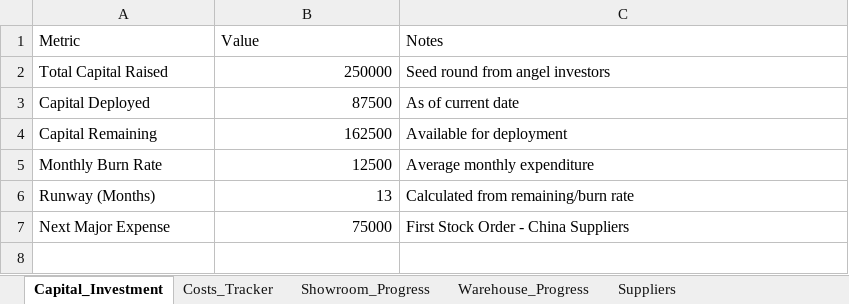
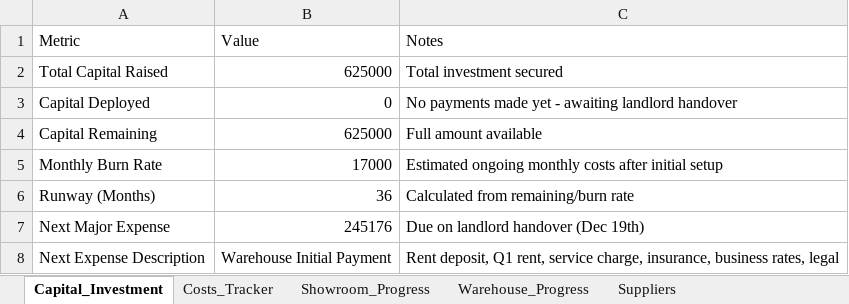
Before and after one commit to mateo-dervishi/HOC_Dashboard, an Excel workbook: public/data/HOC_Investor_Dashboard_Template.xlsx, sheet Capital_Investment, drawn as a sheet; values as stored, in another font and other column widths than the file's, no borders; the diff names each change by its address in the sheet, - before the commit and + after, or states it on an @@ line.

Commit message:
feat: Major financial update with real HOC data
CAPITAL:
- Total raised: £625,000
- Currently deployed: £0 (awaiting landlord handover)
- Next major payment: £245,176 on Dec 19th

WAREHOUSE:
- Landlord handover: Dec 19th, 2025
- Operational from handover date
- First payment breakdown: rent deposit, Q1 rent, service charge, insurance, business rates, legal

SHOWROOM:
- Target: June 2026
- Contractor appointed ✓
- 1st fix in progress (current standstill)
- 1st fix completion: ~1.5 months
- 2nd fix: TBC

NEW CASH FLOW PANEL:
- Monthly outgoings projection
- Closing balance each month
- Expandable payment details
- Burn rate tracking
- Runway calculation

Updated all milestones, costs, and projections to reflect actual HOC data

```diff
--- a/public/data/HOC_Investor_Dashboard_Template.xlsx (sheet Capital_Investment)
+++ b/public/data/HOC_Investor_Dashboard_Template.xlsx (sheet Capital_Investment)
-B2 (Value): 250000
+B2 (Value): 625000
-C2 (Notes): Seed round from angel investors
+C2 (Notes): Total investment secured
-B3 (Value): 87500
+B3 (Value): 0
-C3 (Notes): As of current date
+C3 (Notes): No payments made yet - awaiting landlord handover
-B4 (Value): 162500
+B4 (Value): 625000
-C4 (Notes): Available for deployment
+C4 (Notes): Full amount available
-B5 (Value): 12500
+B5 (Value): 17000
-C5 (Notes): Average monthly expenditure
+C5 (Notes): Estimated ongoing monthly costs after initial setup
-B6 (Value): 13
+B6 (Value): 36
-B7 (Value): 75000
+B7 (Value): 245176
-C7 (Notes): First Stock Order - China Suppliers
+C7 (Notes): Due on landlord handover (Dec 19th)
+row 8: Next Expense Description | Warehouse Initial Payment | Rent deposit, Q1 rent, service charge, insurance, business rates, legal
```
Also changed, not shown: sheet Costs_Tracker, sheet Risks_Issues, sheet Showroom_Progress, sheet Warehouse_Progress, sheet Settings, other sheet tabs, 8 other files.
